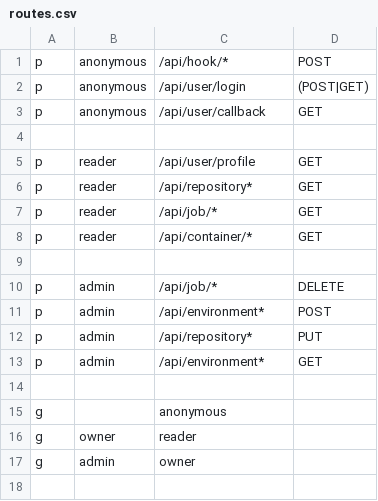
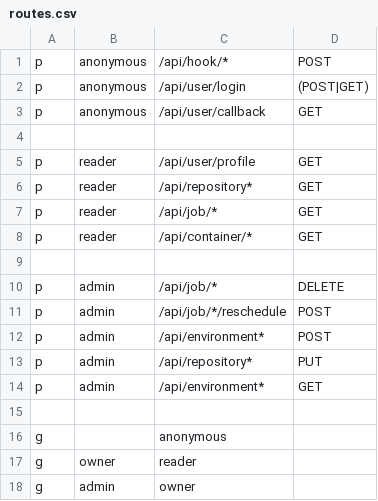
Before and after one commit to lewisgcm/go-brunel, a CSV file: routes.csv, drawn as a sheet; the diff names each change by its address in the sheet, - before the commit and + after, or states it on an @@ line.

```diff
--- a/routes.csv
+++ b/routes.csv
+row 11: p | admin | /api/job/*/reschedule | POST
```
Also changed, not shown: 4 other files.
